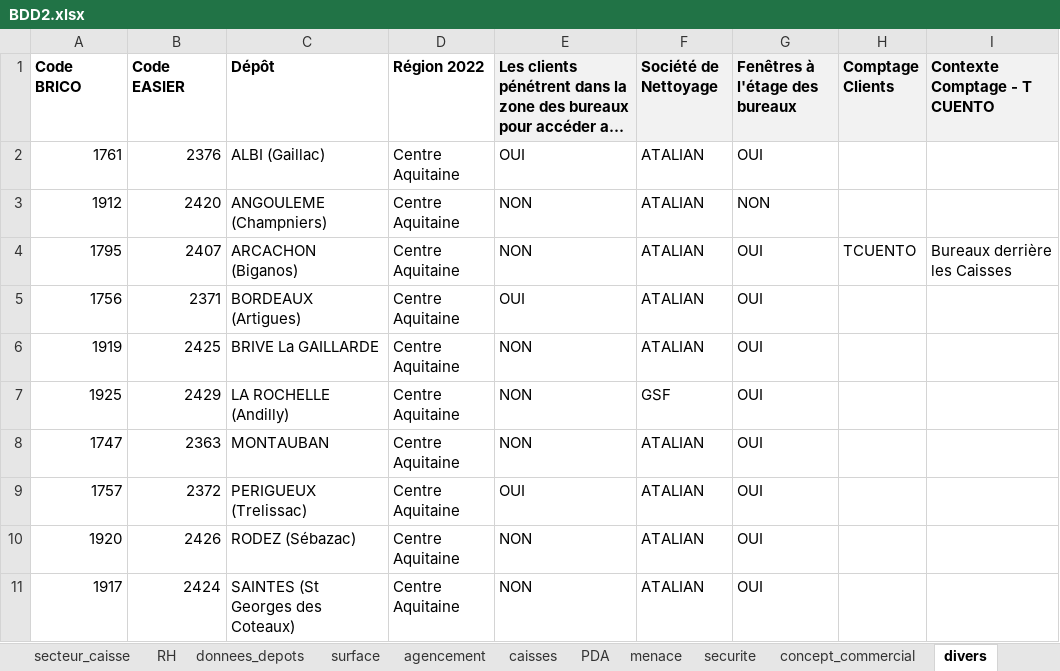
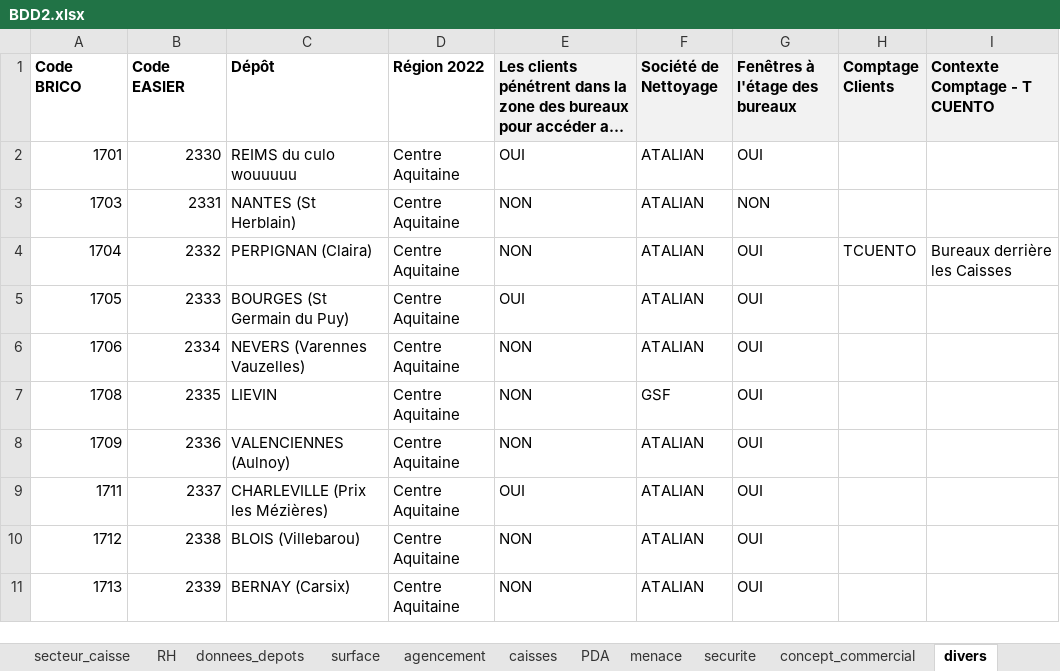
Before and after one commit to Anguillemol/BDepBDD, an Excel workbook: BDD2.xlsx, sheet divers, drawn as a sheet; only a part is shown; long unchanged cells end in …; values as stored, in another font and other column widths than the file's, no borders; table styles not drawn; the diff covers the shown part only; the diff names each change by its address in the sheet, - before the commit and + after, or states it on an @@ line.

```diff
--- a/BDD2.xlsx (sheet divers)
+++ b/BDD2.xlsx (sheet divers)
-A2 (Code BRICO): 1761
+A2 (Code BRICO): 1701
-B2 (Code EASIER): 2376
+B2 (Code EASIER): 2330
-C2 (Dépôt): ALBI (Gaillac)
+C2 (Dépôt): REIMS du culo wouuuuu
-A3 (Code BRICO): 1912
+A3 (Code BRICO): 1703
-B3 (Code EASIER): 2420
+B3 (Code EASIER): 2331
-C3 (Dépôt): ANGOULEME (Champniers)
+C3 (Dépôt): NANTES (St Herblain)
-A4 (Code BRICO): 1795
+A4 (Code BRICO): 1704
-B4 (Code EASIER): 2407
+B4 (Code EASIER): 2332
-C4 (Dépôt): ARCACHON (Biganos)
+C4 (Dépôt): PERPIGNAN (Claira)
-A5 (Code BRICO): 1756
+A5 (Code BRICO): 1705
-B5 (Code EASIER): 2371
+B5 (Code EASIER): 2333
-C5 (Dépôt): BORDEAUX (Artigues)
+C5 (Dépôt): BOURGES (St Germain du Puy)
-A6 (Code BRICO): 1919
+A6 (Code BRICO): 1706
-B6 (Code EASIER): 2425
+B6 (Code EASIER): 2334
-C6 (Dépôt): BRIVE La GAILLARDE
+C6 (Dépôt): NEVERS (Varennes Vauzelles)
-A7 (Code BRICO): 1925
+A7 (Code BRICO): 1708
-B7 (Code EASIER): 2429
+B7 (Code EASIER): 2335
-C7 (Dépôt): LA ROCHELLE (Andilly)
+C7 (Dépôt): LIEVIN
-A8 (Code BRICO): 1747
+A8 (Code BRICO): 1709
-B8 (Code EASIER): 2363
+B8 (Code EASIER): 2336
-C8 (Dépôt): MONTAUBAN
+C8 (Dépôt): VALENCIENNES (Aulnoy)
-A9 (Code BRICO): 1757
+A9 (Code BRICO): 1711
-B9 (Code EASIER): 2372
+B9 (Code EASIER): 2337
-C9 (Dépôt): PERIGUEUX (Trelissac)
+C9 (Dépôt): CHARLEVILLE (Prix les Mézières)
-A10 (Code BRICO): 1920
+A10 (Code BRICO): 1712
-B10 (Code EASIER): 2426
+B10 (Code EASIER): 2338
-C10 (Dépôt): RODEZ (Sébazac)
+C10 (Dépôt): BLOIS (Villebarou)
-A11 (Code BRICO): 1917
+A11 (Code BRICO): 1713
-B11 (Code EASIER): 2424
+B11 (Code EASIER): 2339
-C11 (Dépôt): SAINTES (St Georges des Coteaux)
+C11 (Dépôt): BERNAY (Carsix)
```
Also changed, not shown: 20 added rows, 20 removed rows, 1 moved row and 263 edited cells elsewhere in this sheet, sheet surface, sheet accidents_travail, sheet menace, sheet donnees_sociales, sheet donnees_depots, sheet secteur_caisse, 15 more sheets, 1 other file.
